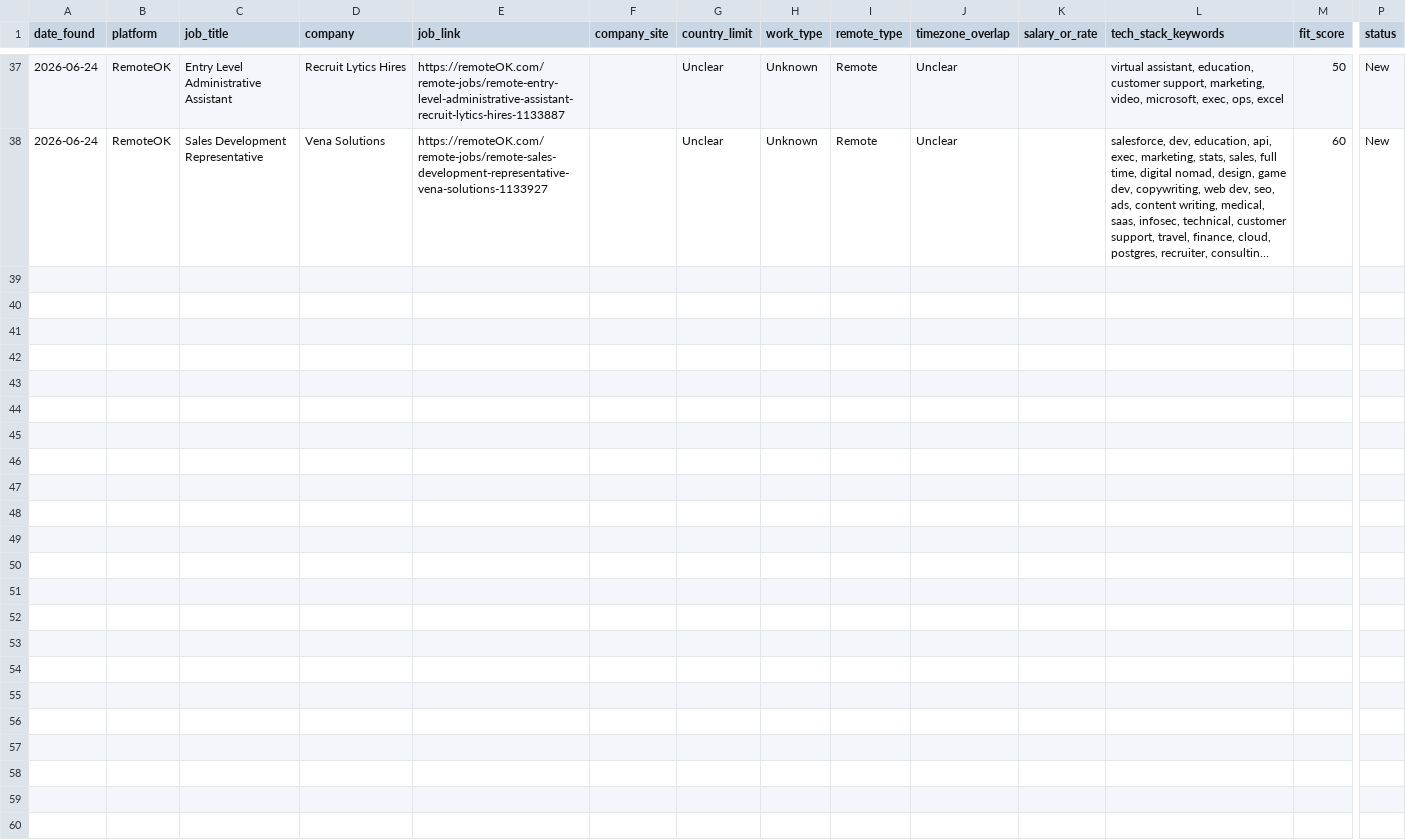
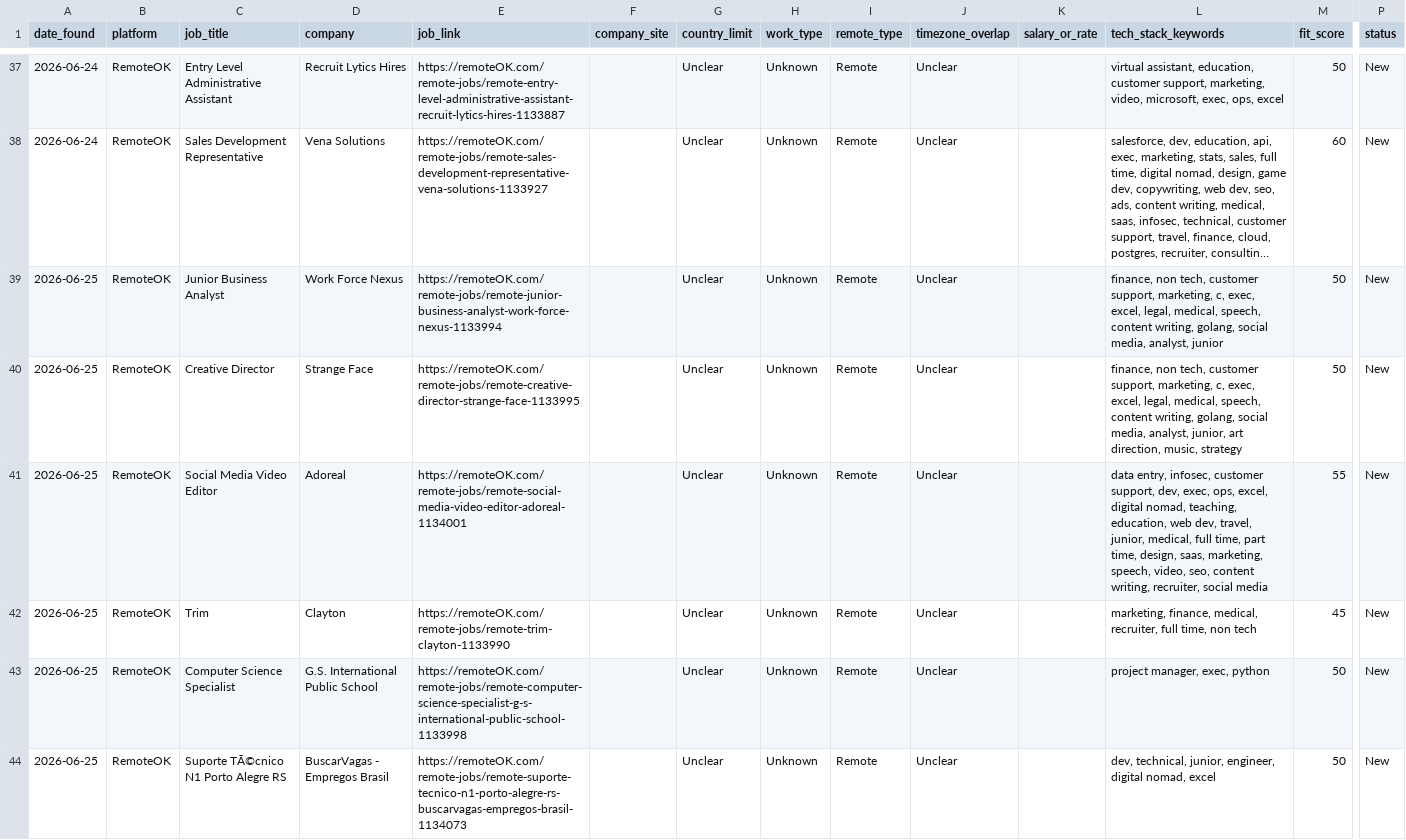
Before and after one commit to Aresss615/job_bot, a CSV file: data/leads.csv, drawn as a sheet; only a part is shown, gaps mark what is left out; long unchanged cells end in …; rows hold the shown columns only; the diff covers the shown part only; the diff names each change by its address in the sheet, - before the commit and + after, or states it on an @@ line.

```diff
--- a/data/leads.csv
+++ b/data/leads.csv
+row 39: 2026-06-25 | RemoteOK | Junior Business Analyst | Work Force Nexus | https://remoteOK.com/remote-jobs/remote-junior-business-analyst-work-force-nexus-1133994 |  | Unclear | Unknown | Remote | Unclear |  | finance, non tech, customer support, marketing, c, exec, excel, legal, medical, speech, content writing, golang, social media, analyst, junior | 50 | New
+row 40: 2026-06-25 | RemoteOK | Creative Director | Strange Face | https://remoteOK.com/remote-jobs/remote-creative-director-strange-face-1133995 |  | Unclear | Unknown | Remote | Unclear |  | finance, non tech, customer support, marketing, c, exec, excel, legal, medical, speech, content writing, golang, social media, analyst, junior, art direction, music, strategy | 50 | New
+row 41: 2026-06-25 | RemoteOK | Social Media Video Editor | Adoreal | https://remoteOK.com/remote-jobs/remote-social-media-video-editor-adoreal-1134001 |  | Unclear | Unknown | Remote | Unclear |  | data entry, infosec, customer support, dev, exec, ops, excel, digital nomad, teaching, education, web dev, travel, junior, medical, full time, part time, design, saas, marketing, speech, video, seo, content writing, recruiter, social media | 55 | New
+row 42: 2026-06-25 | RemoteOK | Trim | Clayton | https://remoteOK.com/remote-jobs/remote-trim-clayton-1133990 |  | Unclear | Unknown | Remote | Unclear |  | marketing, finance, medical, recruiter, full time, non tech | 45 | New
+row 43: 2026-06-25 | RemoteOK | Computer Science Specialist | G.S. International Public School | https://remoteOK.com/remote-jobs/remote-computer-science-specialist-g-s-international-public-school-1133998 |  | Unclear | Unknown | Remote | Unclear |  | project manager, exec, python | 50 | New
+row 44: 2026-06-25 | RemoteOK | Suporte TÃ©cnico N1 Porto Alegre RS | BuscarVagas - Empregos Brasil | https://remoteOK.com/remote-jobs/remote-suporte-tecnico-n1-porto-alegre-rs-buscarvagas-empregos-brasil-1134073 |  | Unclear | Unknown | Remote | Unclear |  | dev, technical, junior, engineer, digital nomad, excel | 50 | New
```
Also changed, not shown: 6 added rows elsewhere in this file.
